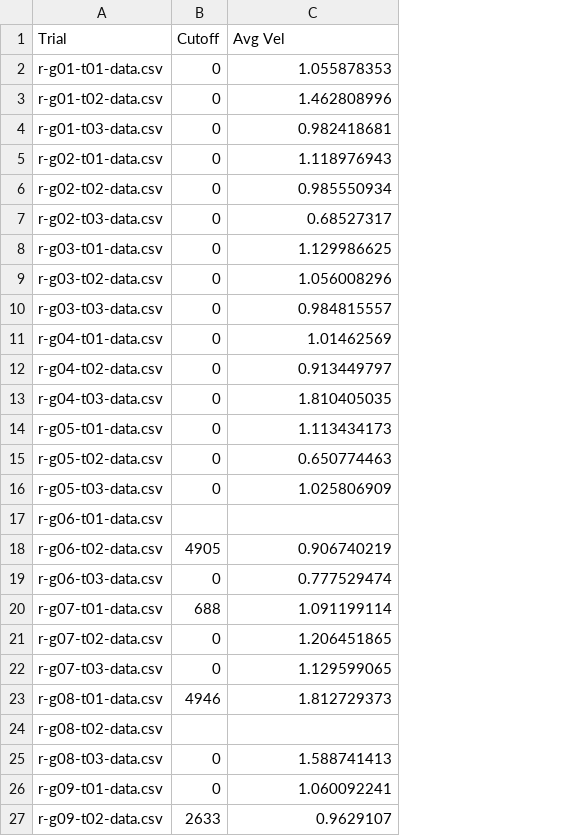
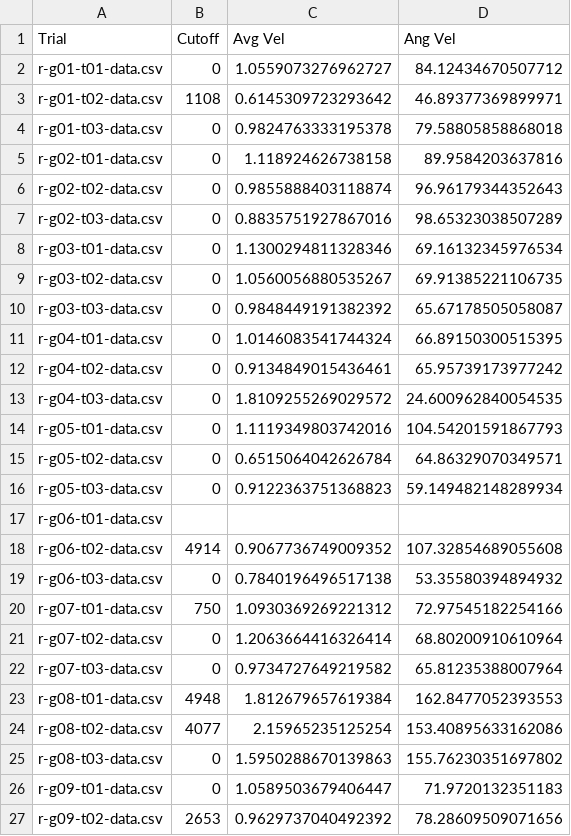
Before and after one commit to RossDynamics/team-samara, a CSV file: DropStudy/VideoScripts/RealMapleData.csv, drawn as a sheet; only a part is shown; the diff covers the shown part only; the diff names each change by its address in the sheet, - before the commit and + after, or states it on an @@ line.

Commit message:
Updated readData.py to sort files, and updated csv files

```diff
--- a/DropStudy/VideoScripts/RealMapleData.csv
+++ b/DropStudy/VideoScripts/RealMapleData.csv
+column D (Ang Vel), rows 2-27: 84.12434670507712 | 46.89377369899971 | 79.58805858868018 | 89.9584203637816 | 96.96179344352643 | 98.65323038507289 | 69.16132345976534 | 69.91385221106735 | 65.67178505058087 | 66.89150300515395 | 65.95739173977242 | 24.600962840054535 | 104.54201591867793 | 64.86329070349571 | 59.149482148289934 |  | 107.32854689055608 | 53.35580394894932 | 72.97545182254166 | 68.80200910610964 | 65.81235388007964 | 162.8477052393553 | 153.40895633162086 | 155.76230351697802 | 71.9720132351183 | 78.28609509071656
-C2 (Avg Vel): 1.055878353
+C2 (Avg Vel): 1.0559073276962727
-B3 (Cutoff): 0
+B3 (Cutoff): 1108
-C3 (Avg Vel): 1.462808996
+C3 (Avg Vel): 0.6145309723293642
-C4 (Avg Vel): 0.982418681
+C4 (Avg Vel): 0.9824763333195378
-C5 (Avg Vel): 1.118976943
+C5 (Avg Vel): 1.118924626738158
-C6 (Avg Vel): 0.985550934
+C6 (Avg Vel): 0.9855888403118874
-C7 (Avg Vel): 0.68527317
+C7 (Avg Vel): 0.8835751927867016
-C8 (Avg Vel): 1.129986625
+C8 (Avg Vel): 1.1300294811328346
-C9 (Avg Vel): 1.056008296
+C9 (Avg Vel): 1.0560056880535267
-C10 (Avg Vel): 0.984815557
+C10 (Avg Vel): 0.9848449191382392
-C11 (Avg Vel): 1.01462569
+C11 (Avg Vel): 1.0146083541744324
-C12 (Avg Vel): 0.913449797
+C12 (Avg Vel): 0.9134849015436461
-C13 (Avg Vel): 1.810405035
+C13 (Avg Vel): 1.8109255269029572
-C14 (Avg Vel): 1.113434173
+C14 (Avg Vel): 1.1119349803742016
-C15 (Avg Vel): 0.650774463
+C15 (Avg Vel): 0.6515064042626784
-C16 (Avg Vel): 1.025806909
+C16 (Avg Vel): 0.9122363751368823
-B18 (Cutoff): 4905
+B18 (Cutoff): 4914
-C18 (Avg Vel): 0.906740219
+C18 (Avg Vel): 0.9067736749009352
-C19 (Avg Vel): 0.777529474
+C19 (Avg Vel): 0.7840196496517138
-B20 (Cutoff): 688
+B20 (Cutoff): 750
-C20 (Avg Vel): 1.091199114
+C20 (Avg Vel): 1.0930369269221312
-C21 (Avg Vel): 1.206451865
+C21 (Avg Vel): 1.2063664416326414
-C22 (Avg Vel): 1.129599065
+C22 (Avg Vel): 0.9734727649219582
-B23 (Cutoff): 4946
+B23 (Cutoff): 4948
-C23 (Avg Vel): 1.812729373
+C23 (Avg Vel): 1.812679657619384
-B24 (Cutoff): (empty)
+B24 (Cutoff): 4077
-C24 (Avg Vel): (empty)
+C24 (Avg Vel): 2.15965235125254
-C25 (Avg Vel): 1.588741413
+C25 (Avg Vel): 1.5950288670139863
-C26 (Avg Vel): 1.060092241
+C26 (Avg Vel): 1.0589503679406447
-B27 (Cutoff): 2633
+B27 (Cutoff): 2653
-C27 (Avg Vel): 0.9629107
+C27 (Avg Vel): 0.9629737040492392
```
Also changed, not shown: 70 edited cells elsewhere in this file, DropStudy/VideoScripts/NorwayMapleData.csv, DropStudy/VideoScripts/SilverMapleData.csv, 1 other file.
